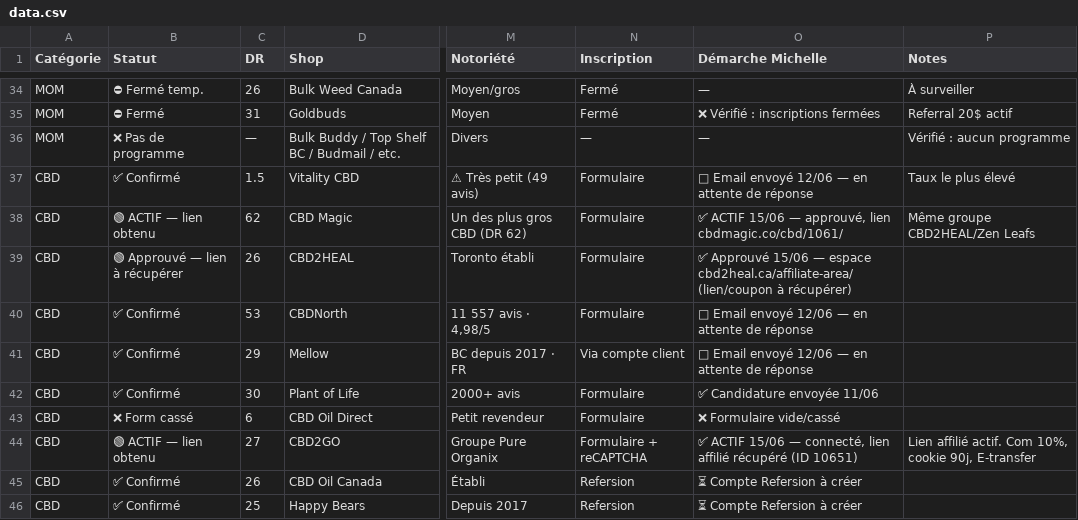
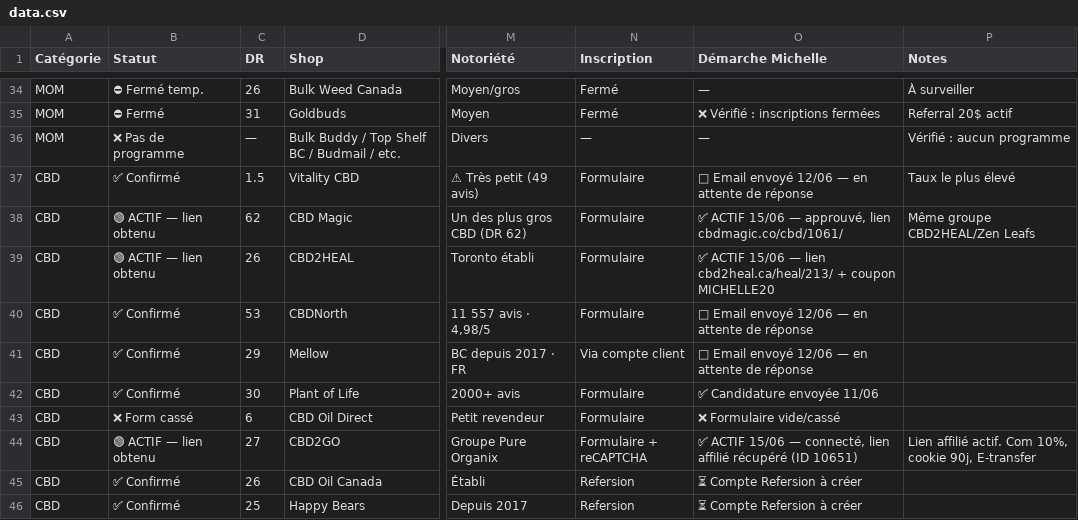
Before and after one commit to florian-all-projects/dash-affil, a CSV file: data.csv, drawn as a sheet; only a part is shown, gaps mark what is left out; the diff names each change by its address in the sheet, - before the commit and + after, or states it on an @@ line.

Commit message:
CBD2HEAL actif: lien heal/213 + coupon MICHELLE20 — dashboard + data.csv + JOURNAL + secrets

```diff
--- a/data.csv
+++ b/data.csv
-B39 (Statut): 🟢 Approuvé — lien à récupérer
+B39 (Statut): 🟢 ACTIF — lien obtenu
-O39 (Démarche Michelle): ✅ Approuvé 15/06 — espace cbd2heal.ca/affiliate-area/ (lien/coupon à récupérer)
+O39 (Démarche Michelle): ✅ ACTIF 15/06 — lien cbd2heal.ca/heal/213/ + coupon MICHELLE20
```
Also changed, not shown: 3 other files.
